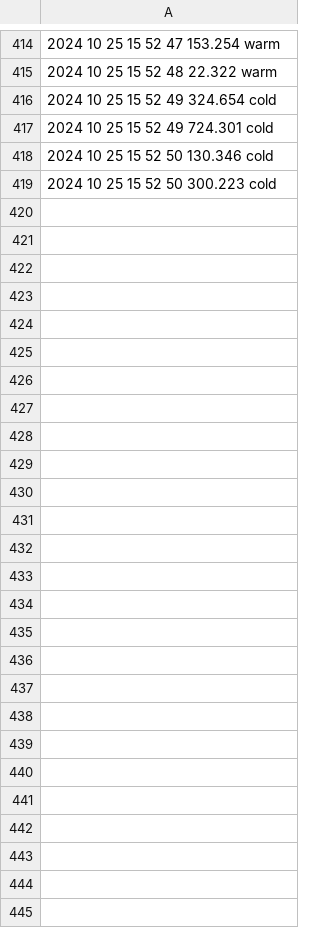
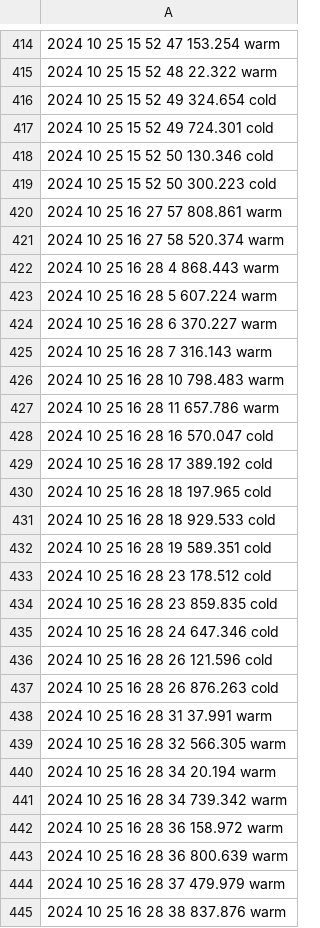
Before and after one commit to kerianVaraine/kopiWinds, a CSV file: csvTest.csv, drawn as a sheet; only a part is shown, gaps mark what is left out; the diff names each change by its address in the sheet, - before the commit and + after, or states it on an @@ line.

Commit message:
hourly Commit

```diff
--- a/csvTest.csv
+++ b/csvTest.csv
+row 420: 2024 10 25 16 27 57 808.861 warm
+row 421: 2024 10 25 16 27 58 520.374 warm
+row 422: 2024 10 25 16 28 4 868.443 warm
+row 423: 2024 10 25 16 28 5 607.224 warm
+row 424: 2024 10 25 16 28 6 370.227 warm
+row 425: 2024 10 25 16 28 7 316.143 warm
+row 426: 2024 10 25 16 28 10 798.483 warm
+row 427: 2024 10 25 16 28 11 657.786 warm
+row 428: 2024 10 25 16 28 16 570.047 cold
+row 429: 2024 10 25 16 28 17 389.192 cold
+row 430: 2024 10 25 16 28 18 197.965 cold
+row 431: 2024 10 25 16 28 18 929.533 cold
+row 432: 2024 10 25 16 28 19 589.351 cold
+row 433: 2024 10 25 16 28 23 178.512 cold
+row 434: 2024 10 25 16 28 23 859.835 cold
+row 435: 2024 10 25 16 28 24 647.346 cold
+row 436: 2024 10 25 16 28 26 121.596 cold
+row 437: 2024 10 25 16 28 26 876.263 cold
+row 438: 2024 10 25 16 28 31 37.991 warm
+row 439: 2024 10 25 16 28 32 566.305 warm
+row 440: 2024 10 25 16 28 34 20.194 warm
+row 441: 2024 10 25 16 28 34 739.342 warm
+row 442: 2024 10 25 16 28 36 158.972 warm
+row 443: 2024 10 25 16 28 36 800.639 warm
+row 444: 2024 10 25 16 28 37 479.979 warm
+row 445: 2024 10 25 16 28 38 837.876 warm
```
